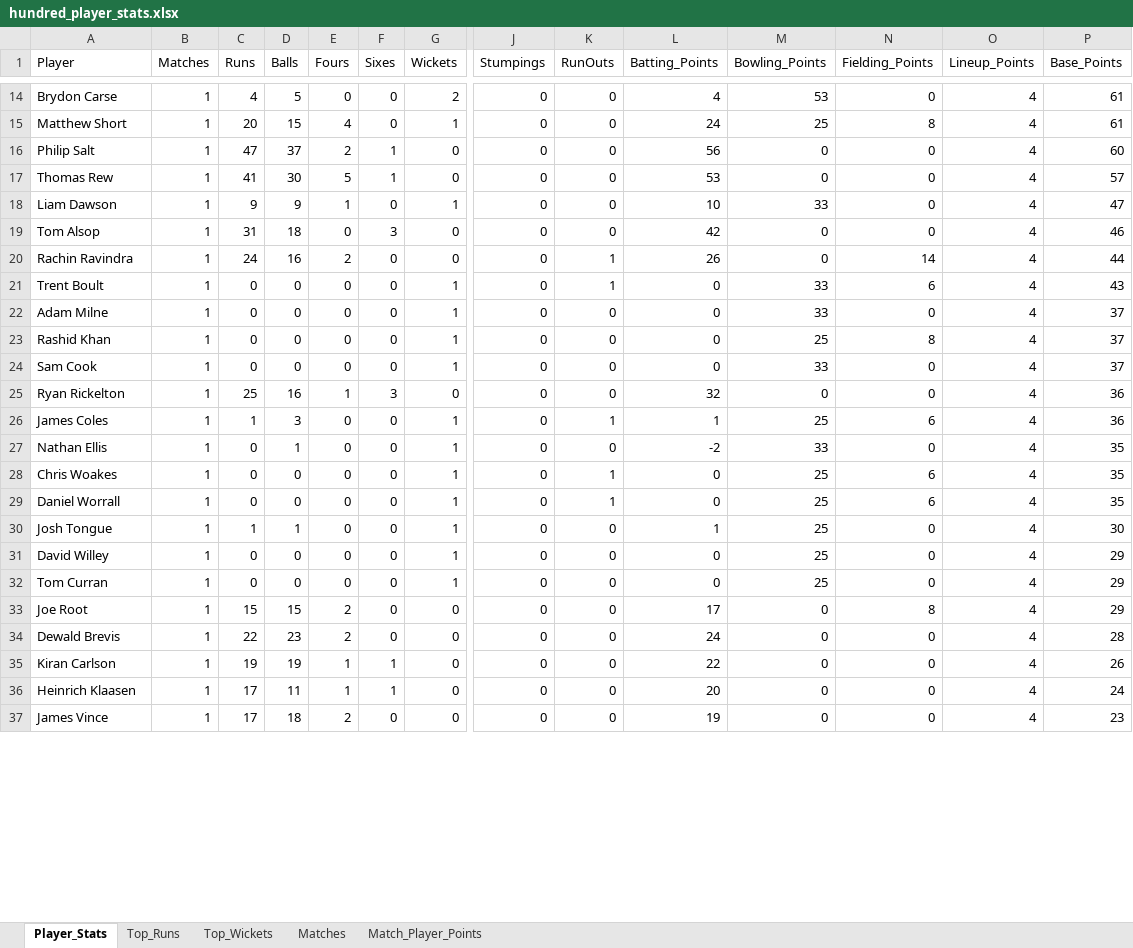
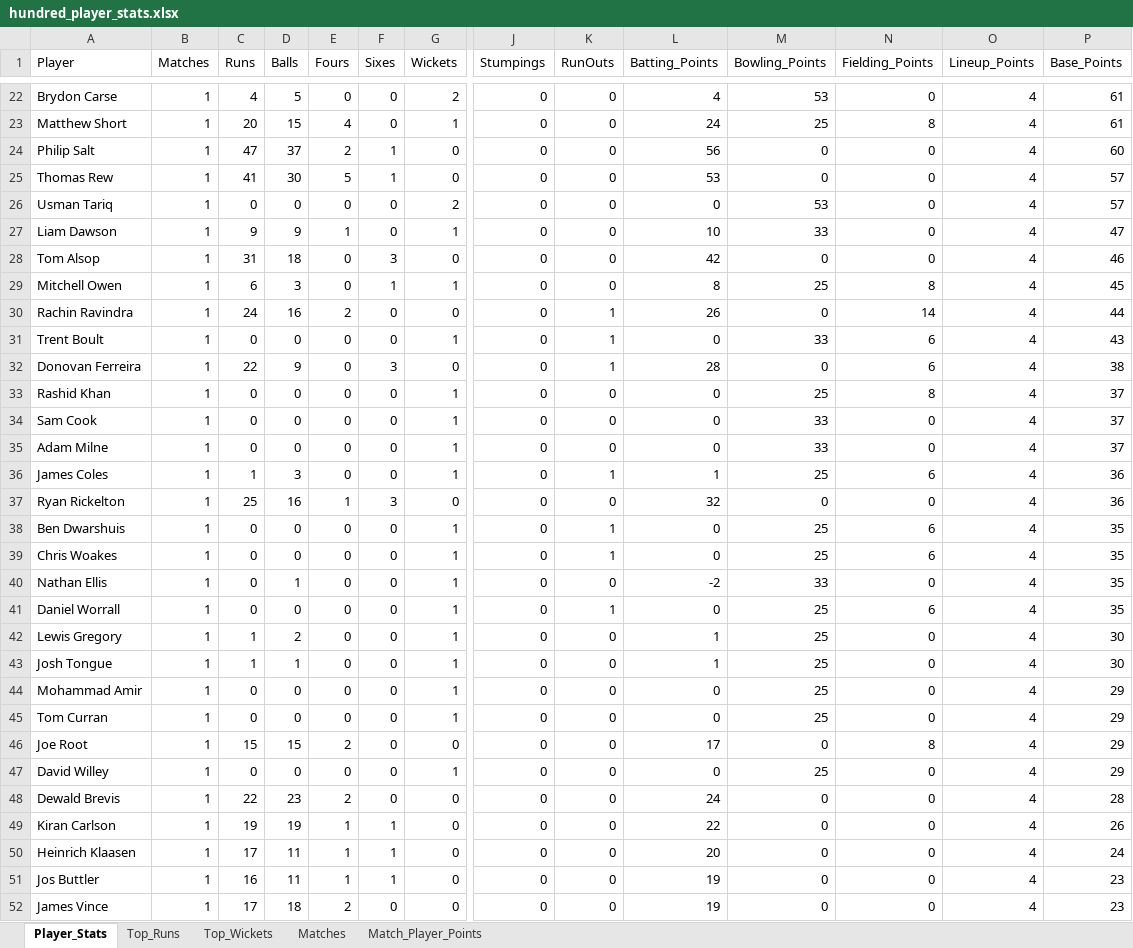
Before and after one commit to aaravmody/shroff-hundred-auction, an Excel workbook: hundred_player_stats.xlsx, sheet Player_Stats, drawn as a sheet; only a part is shown, gaps mark what is left out; values as stored, in another font and other column widths than the file's, no borders; addresses are those after the commit; rows hold the shown columns only; the diff covers the shown part only; the diff names each change by its address in the sheet, - before the commit and + after, or states it on an @@ line.

Commit message:
auto update fantasy data

```diff
--- a/hundred_player_stats.xlsx (sheet Player_Stats)
+++ b/hundred_player_stats.xlsx (sheet Player_Stats)
+row 26: Usman Tariq | 1 | 0 | 0 | 0 | 0 | 2 | 0 | 0 | 0 | 53 | 0 | 4 | 57
+row 29: Mitchell Owen | 1 | 6 | 3 | 0 | 1 | 1 | 0 | 0 | 8 | 25 | 8 | 4 | 45
+row 32: Donovan Ferreira | 1 | 22 | 9 | 0 | 3 | 0 | 0 | 1 | 28 | 0 | 6 | 4 | 38
@@ row 22 moved to row 35: Adam Milne @@
+row 36: James Coles | 1 | 1 | 3 | 0 | 0 | 1 | 0 | 1 | 1 | 25 | 6 | 4 | 36
-A38 (Player): James Coles
+A38 (Player): Ben Dwarshuis
-C38 (Runs): 1
+C38 (Runs): 0
-D38 (Balls): 3
+D38 (Balls): 0
-L38 (Batting_Points): 1
+L38 (Batting_Points): 0
-P38 (Base_Points): 36
+P38 (Base_Points): 35
@@ row 28 moved to row 39: Chris Woakes @@
+row 42: Lewis Gregory | 1 | 1 | 2 | 0 | 0 | 1 | 0 | 0 | 1 | 25 | 0 | 4 | 30
-A44 (Player): David Willey
+A44 (Player): Mohammad Amir
+row 47: David Willey | 1 | 0 | 0 | 0 | 0 | 1 | 0 | 0 | 0 | 25 | 0 | 4 | 29
+row 51: Jos Buttler | 1 | 16 | 11 | 1 | 1 | 0 | 0 | 0 | 19 | 0 | 0 | 4 | 23
```
Also changed, not shown: 14 added rows, 6 moved rows and 14 edited cells elsewhere in this sheet, sheet Match_Player_Points, sheet Top_Runs, sheet Top_Wickets, sheet Matches, Hundred_Fantasy_Points.xlsx, 3 other files.
